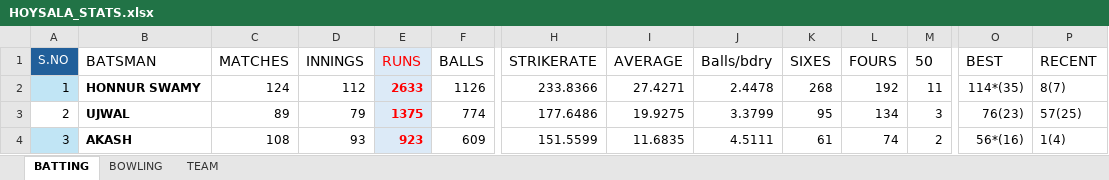
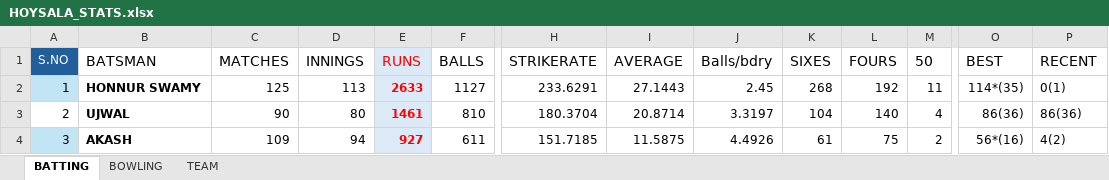
Before and after one commit to Shashank-shetty09/HOYSALA-STATS, an Excel workbook: HOYSALA_STATS.xlsx, sheet BATTING, drawn as a sheet; only a part is shown, gaps mark what is left out; values as stored, in another font and other column widths than the file's, no borders; table styles not drawn; the diff covers the shown part only; the diff names each change by its address in the sheet, - before the commit and + after, or states it on an @@ line.

Commit message:
Automatically update Hoysala statistics

```diff
--- a/HOYSALA_STATS.xlsx (sheet BATTING)
+++ b/HOYSALA_STATS.xlsx (sheet BATTING)
-C2 (MATCHES): 124
+C2 (MATCHES): 125
-D2 (INNINGS): 112
+D2 (INNINGS): 113
-F2 (BALLS): 1126
+F2 (BALLS): 1127
-H2 (STRIKERATE): 233.8366
+H2 (STRIKERATE): 233.6291
-I2 (AVERAGE): 27.4271
+I2 (AVERAGE): 27.1443
-J2 (Balls/bdry): 2.4478
+J2 (Balls/bdry): 2.45
-P2 (RECENT): 8(7)
+P2 (RECENT): 0(1)
-C3 (MATCHES): 89
+C3 (MATCHES): 90
-D3 (INNINGS): 79
+D3 (INNINGS): 80
-E3 (RUNS): 1375
+E3 (RUNS): 1461
-F3 (BALLS): 774
+F3 (BALLS): 810
-H3 (STRIKERATE): 177.6486
+H3 (STRIKERATE): 180.3704
-I3 (AVERAGE): 19.9275
+I3 (AVERAGE): 20.8714
-J3 (Balls/bdry): 3.3799
+J3 (Balls/bdry): 3.3197
-K3 (SIXES): 95
+K3 (SIXES): 104
-L3 (FOURS): 134
+L3 (FOURS): 140
-M3 (50): 3
+M3 (50): 4
-O3 (BEST): 76(23)
+O3 (BEST): 86(36)
-P3 (RECENT): 57(25)
+P3 (RECENT): 86(36)
-C4 (MATCHES): 108
+C4 (MATCHES): 109
-D4 (INNINGS): 93
+D4 (INNINGS): 94
-E4 (RUNS): 923
+E4 (RUNS): 927
-F4 (BALLS): 609
+F4 (BALLS): 611
-H4 (STRIKERATE): 151.5599
+H4 (STRIKERATE): 151.7185
-I4 (AVERAGE): 11.6835
+I4 (AVERAGE): 11.5875
-J4 (Balls/bdry): 4.5111
+J4 (Balls/bdry): 4.4926
-L4 (FOURS): 74
+L4 (FOURS): 75
-P4 (RECENT): 1(4)
+P4 (RECENT): 4(2)
```
Also changed, not shown: 27 edited cells elsewhere in this sheet, sheet BOWLING.
